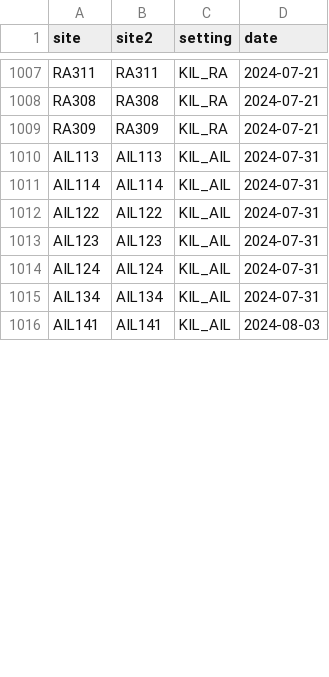
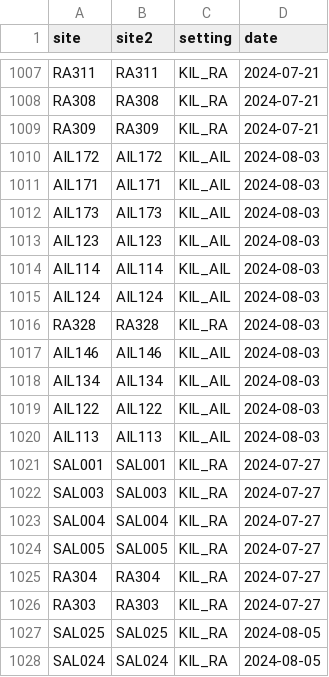
Before and after one commit to poniitty/Fennoscandia_plant_traits, a CSV file: output/sitedates.csv, drawn as a sheet; only a part is shown, gaps mark what is left out; the shorter side is filled out with more unchanged rows; the diff covers the shown part only.

Commit message:
Small changes

```diff
--- a/output/sitedates.csv
+++ b/output/sitedates.csv
@@ -1009,7 +1009,20 @@ RA308,RA308,KIL_RA,2024-07-21
 RA309,RA309,KIL_RA,2024-07-21
-AIL113,AIL113,KIL_AIL,2024-07-31
-AIL114,AIL114,KIL_AIL,2024-07-31
-AIL122,AIL122,KIL_AIL,2024-07-31
-AIL123,AIL123,KIL_AIL,2024-07-31
-AIL124,AIL124,KIL_AIL,2024-07-31
-AIL134,AIL134,KIL_AIL,2024-07-31
+AIL172,AIL172,KIL_AIL,2024-08-03
+AIL171,AIL171,KIL_AIL,2024-08-03
+AIL173,AIL173,KIL_AIL,2024-08-03
+AIL123,AIL123,KIL_AIL,2024-08-03
+AIL114,AIL114,KIL_AIL,2024-08-03
+AIL124,AIL124,KIL_AIL,2024-08-03
+RA328,RA328,KIL_RA,2024-08-03
+AIL146,AIL146,KIL_AIL,2024-08-03
+AIL134,AIL134,KIL_AIL,2024-08-03
+AIL122,AIL122,KIL_AIL,2024-08-03
+AIL113,AIL113,KIL_AIL,2024-08-03
+SAL001,SAL001,KIL_RA,2024-07-27
+SAL003,SAL003,KIL_RA,2024-07-27
+SAL004,SAL004,KIL_RA,2024-07-27
+SAL005,SAL005,KIL_RA,2024-07-27
+RA304,RA304,KIL_RA,2024-07-27
+RA303,RA303,KIL_RA,2024-07-27
+SAL025,SAL025,KIL_RA,2024-08-05
+SAL024,SAL024,KIL_RA,2024-08-05
```
Also changed, not shown: 4 added rows, 10 removed rows and 5 moved rows elsewhere in this file.
